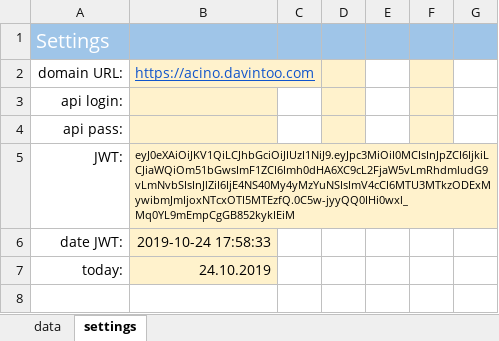
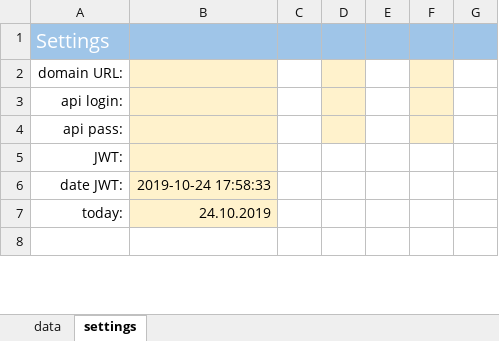
Before and after one commit to mirgor/lmscollaborator_api_examples, an Excel workbook: sample-3/Collaborator-MBO.xlsx, sheet settings, drawn as a sheet; only a part is shown; values as stored, in another font and other column widths than the file's, no borders; charts and pictures not drawn; the diff covers the shown part only; the diff names each change by its address in the sheet, - before the commit and + after, or states it on an @@ line.

```diff
--- a/sample-3/Collaborator-MBO.xlsx (sheet settings)
+++ b/sample-3/Collaborator-MBO.xlsx (sheet settings)
-B2: https://acino.davintoo.com
+B2: (empty)
-B5: eyJ0eXAiOiJKV1QiLCJhbGciOiJIUzI1NiJ9.eyJpc3MiOiI0MCIsInJpZCI6IjkiLCJiaWQiOm51bGwsImF1ZCI6Imh0dHA6XC9cL2FjaW5vLmRhdmludG9vLmNvbSIsInJlZiI6IjE4NS40My4yMzYuNSIsImV4cCI6MTU3MTkzODExMywibmJmIjoxNTcxOTI5MTEzfQ.0C5w-jyyQQ0IHi0wxl_Mq0YL9mEmpCgGB852kykIEiM
+B5: (empty)
```
Also changed, not shown: 893 removed rows elsewhere in this sheet, sheet data, hidden cells, charts or pictures.
